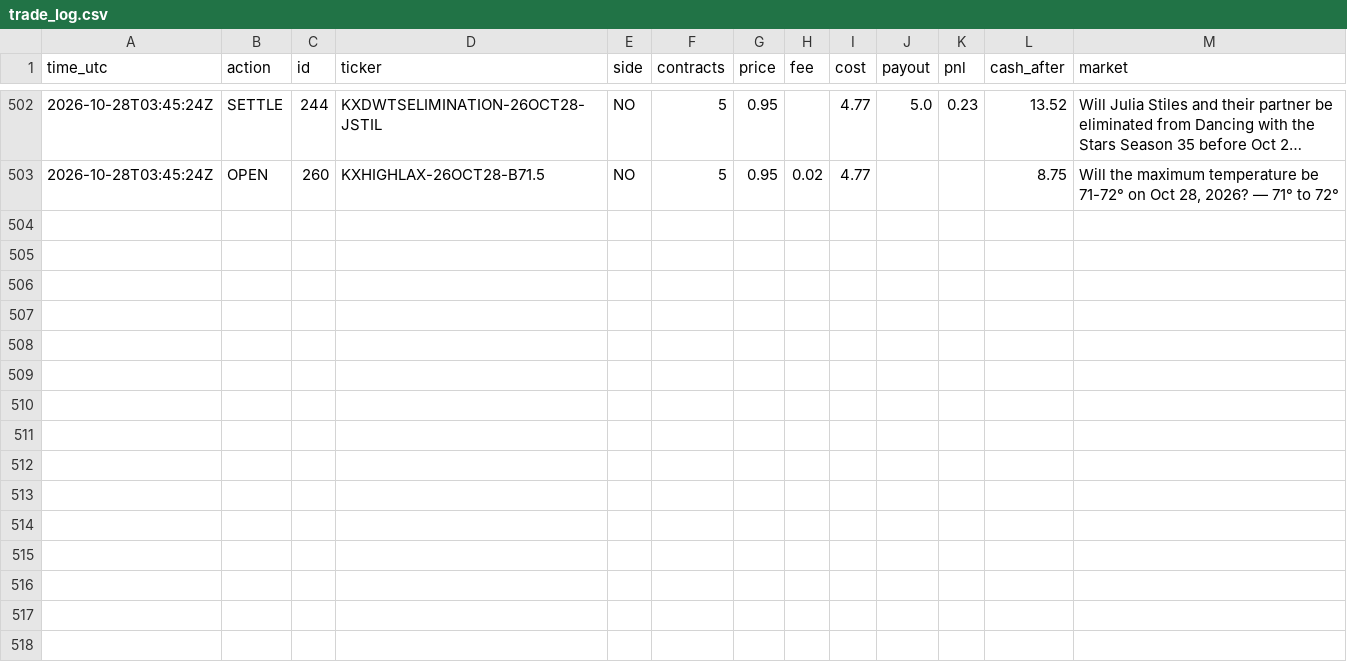
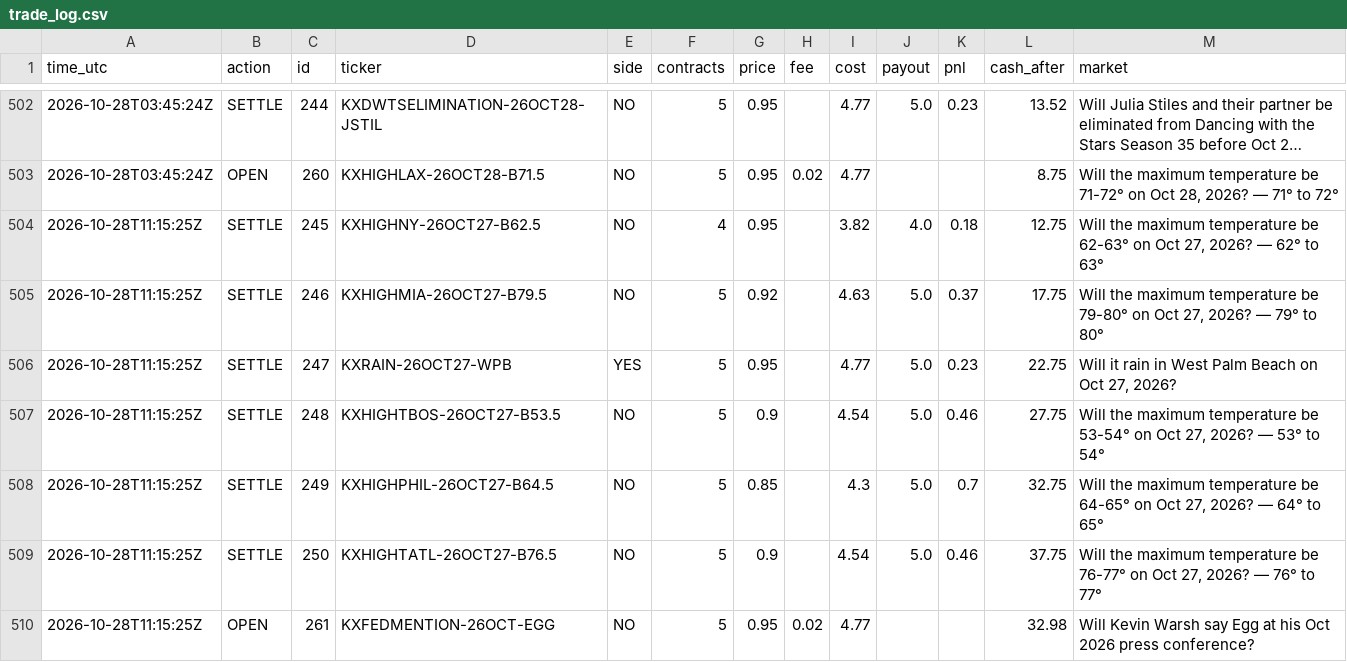
Before and after one commit to xne0nlight/kalshi-paper-bot, a CSV file: state/trade_log.csv, drawn as a sheet; only a part is shown, gaps mark what is left out; long unchanged cells end in …; the diff names each change by its address in the sheet, - before the commit and + after, or states it on an @@ line.

```diff
--- a/state/trade_log.csv
+++ b/state/trade_log.csv
+row 504: 2026-10-28T11:15:25Z | SETTLE | 245 | KXHIGHNY-26OCT27-B62.5 | NO | 4 | 0.95 |  | 3.82 | 4.0 | 0.18 | 12.75 | Will the maximum temperature be 62-63° on Oct 27, 2026? — 62° to 63°
+row 505: 2026-10-28T11:15:25Z | SETTLE | 246 | KXHIGHMIA-26OCT27-B79.5 | NO | 5 | 0.92 |  | 4.63 | 5.0 | 0.37 | 17.75 | Will the maximum temperature be 79-80° on Oct 27, 2026? — 79° to 80°
+row 506: 2026-10-28T11:15:25Z | SETTLE | 247 | KXRAIN-26OCT27-WPB | YES | 5 | 0.95 |  | 4.77 | 5.0 | 0.23 | 22.75 | Will it rain in West Palm Beach on Oct 27, 2026?
+row 507: 2026-10-28T11:15:25Z | SETTLE | 248 | KXHIGHTBOS-26OCT27-B53.5 | NO | 5 | 0.9 |  | 4.54 | 5.0 | 0.46 | 27.75 | Will the maximum temperature be 53-54° on Oct 27, 2026? — 53° to 54°
+row 508: 2026-10-28T11:15:25Z | SETTLE | 249 | KXHIGHPHIL-26OCT27-B64.5 | NO | 5 | 0.85 |  | 4.3 | 5.0 | 0.7 | 32.75 | Will the maximum temperature be 64-65° on Oct 27, 2026? — 64° to 65°
+row 509: 2026-10-28T11:15:25Z | SETTLE | 250 | KXHIGHTATL-26OCT27-B76.5 | NO | 5 | 0.9 |  | 4.54 | 5.0 | 0.46 | 37.75 | Will the maximum temperature be 76-77° on Oct 27, 2026? — 76° to 77°
+row 510: 2026-10-28T11:15:25Z | OPEN | 261 | KXFEDMENTION-26OCT-EGG | NO | 5 | 0.95 | 0.02 | 4.77 |  |  | 32.98 | Will Kevin Warsh say Egg at his Oct 2026 press conference?
```
Also changed, not shown: 6 other files.
